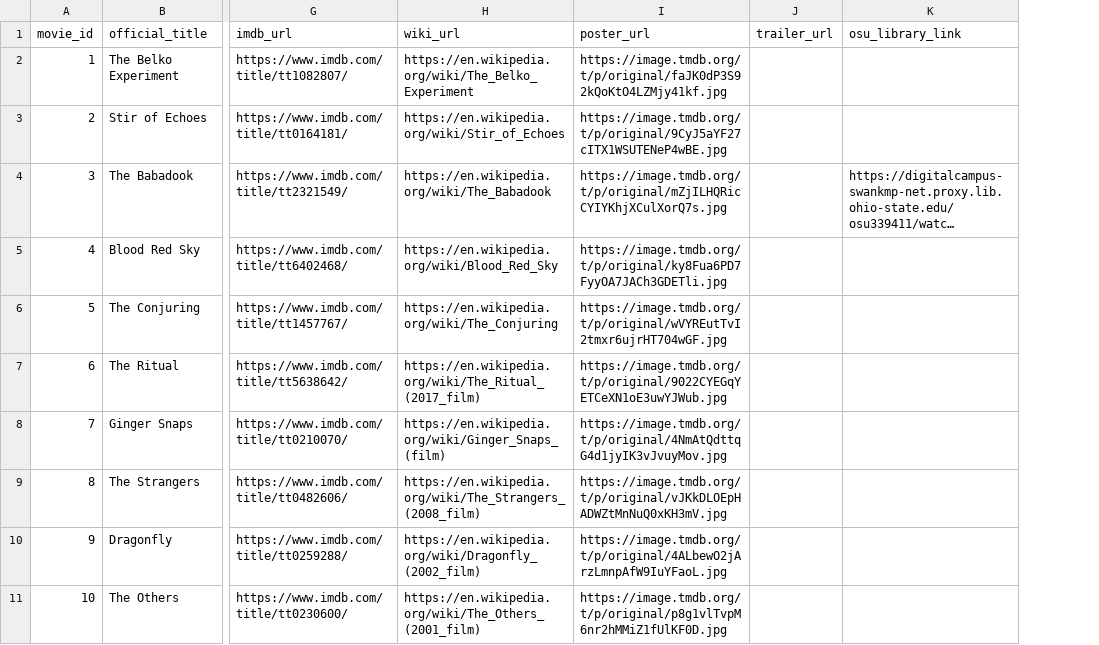
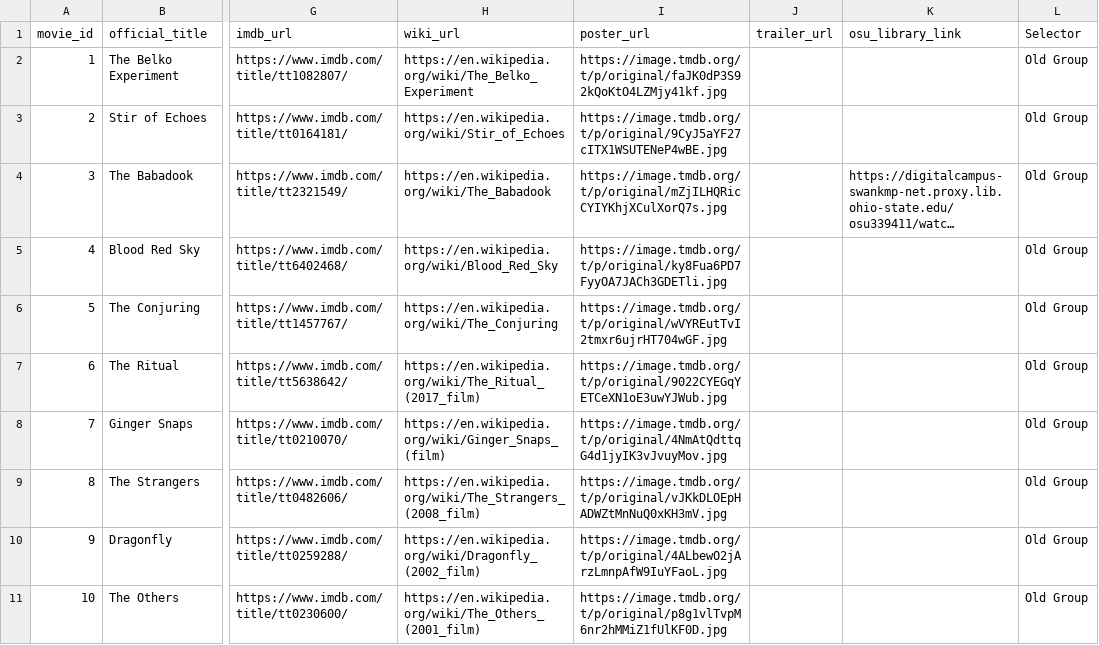
Before and after one commit to brutus-the-homeschooler/HMC, a CSV file: metadata.csv, drawn as a sheet; only a part is shown, gaps mark what is left out; long unchanged cells end in …; the diff names each change by its address in the sheet, - before the commit and + after, or states it on an @@ line.

```diff
--- a/metadata.csv
+++ b/metadata.csv
+column L (Selector), rows 2-11: all Old Group
```
Also changed, not shown: ratings.csv.
